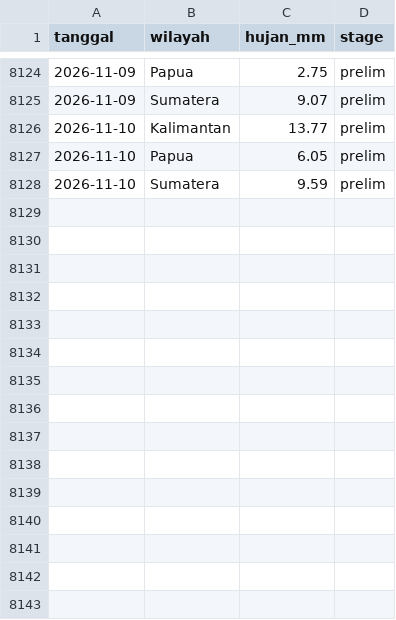
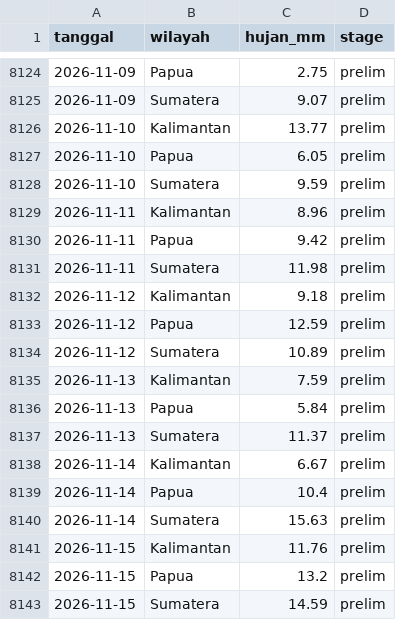
Before and after one commit to kairo31/pantau-karhutla, a CSV file: data/rain_daily.csv, drawn as a sheet; only a part is shown, gaps mark what is left out; the diff names each change by its address in the sheet, - before the commit and + after, or states it on an @@ line.

```diff
--- a/data/rain_daily.csv
+++ b/data/rain_daily.csv
+row 8129: 2026-11-11 | Kalimantan | 8.96 | prelim
+row 8130: 2026-11-11 | Papua | 9.42 | prelim
+row 8131: 2026-11-11 | Sumatera | 11.98 | prelim
+row 8132: 2026-11-12 | Kalimantan | 9.18 | prelim
+row 8133: 2026-11-12 | Papua | 12.59 | prelim
+row 8134: 2026-11-12 | Sumatera | 10.89 | prelim
+row 8135: 2026-11-13 | Kalimantan | 7.59 | prelim
+row 8136: 2026-11-13 | Papua | 5.84 | prelim
+row 8137: 2026-11-13 | Sumatera | 11.37 | prelim
+row 8138: 2026-11-14 | Kalimantan | 6.67 | prelim
+row 8139: 2026-11-14 | Papua | 10.4 | prelim
+row 8140: 2026-11-14 | Sumatera | 15.63 | prelim
+row 8141: 2026-11-15 | Kalimantan | 11.76 | prelim
+row 8142: 2026-11-15 | Papua | 13.2 | prelim
+row 8143: 2026-11-15 | Sumatera | 14.59 | prelim
```
Also changed, not shown: 4 other files.
